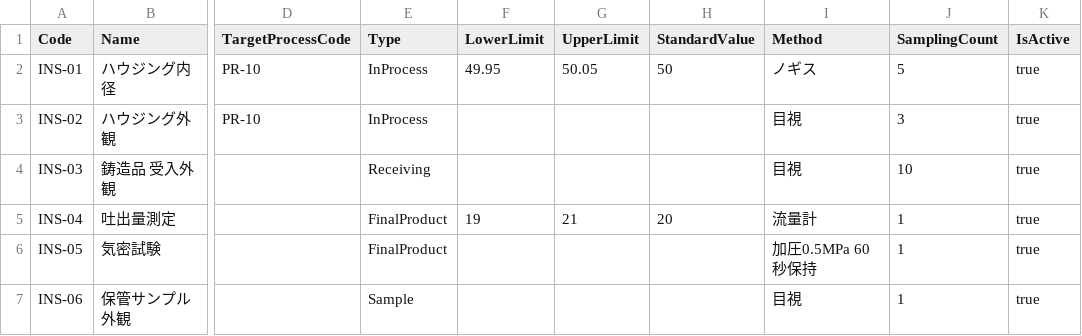
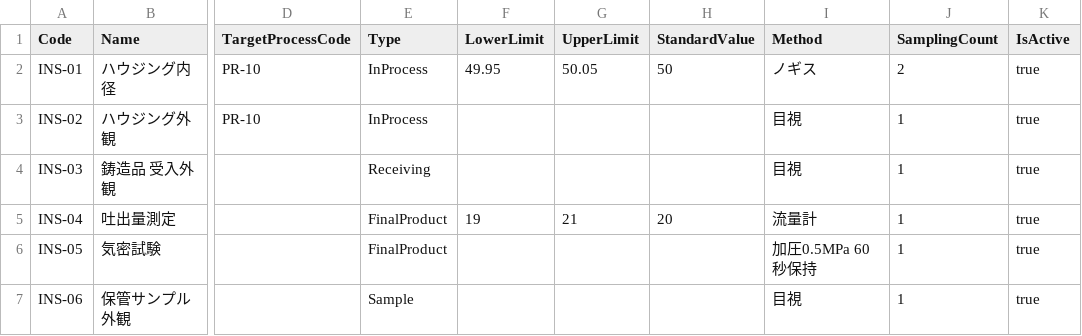
Before and after one commit to msmsrep/ParallelFactoryMES, a CSV file: samples/master-csv/12_inspection-items.csv, drawn as a sheet; only a part is shown, gaps mark what is left out; the diff names each change by its address in the sheet, - before the commit and + after, or states it on an @@ line.

```diff
--- a/samples/master-csv/12_inspection-items.csv
+++ b/samples/master-csv/12_inspection-items.csv
-J2 (SamplingCount): 5
+J2 (SamplingCount): 2
-J3 (SamplingCount): 3
+J3 (SamplingCount): 1
-J4 (SamplingCount): 10
+J4 (SamplingCount): 1
```
Also changed, not shown: 8 other files.
